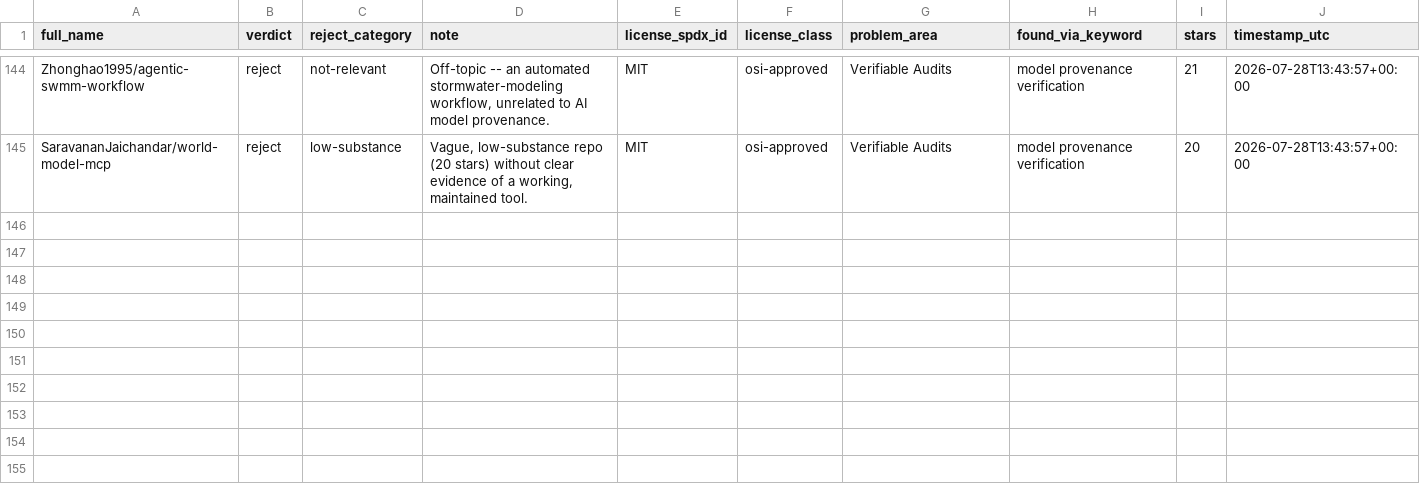
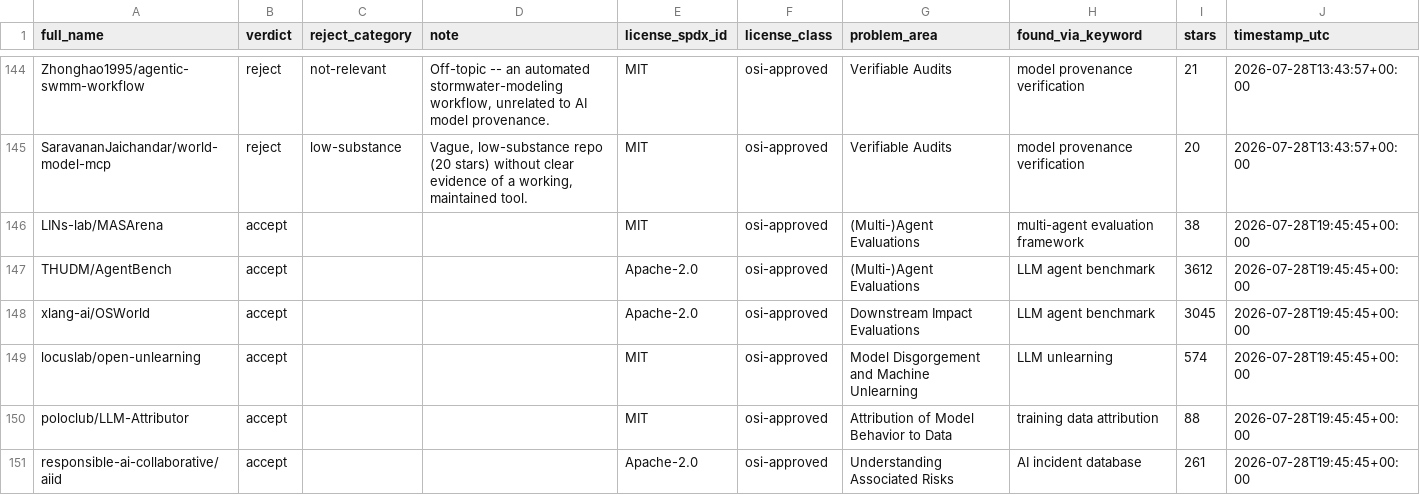
Before and after one commit to bact/opentaig, a CSV file: curation/state/seen_repos.csv, drawn as a sheet; only a part is shown, gaps mark what is left out; the diff covers the shown part only; the diff names each change by its address in the sheet, - before the commit and + after, or states it on an @@ line.

```diff
--- a/curation/state/seen_repos.csv
+++ b/curation/state/seen_repos.csv
+row 146: LINs-lab/MASArena | accept |  |  | MIT | osi-approved | (Multi-)Agent Evaluations | multi-agent evaluation framework | 38 | 2026-07-28T19:45:45+00:00
+row 147: THUDM/AgentBench | accept |  |  | Apache-2.0 | osi-approved | (Multi-)Agent Evaluations | LLM agent benchmark | 3612 | 2026-07-28T19:45:45+00:00
+row 148: xlang-ai/OSWorld | accept |  |  | Apache-2.0 | osi-approved | Downstream Impact Evaluations | LLM agent benchmark | 3045 | 2026-07-28T19:45:45+00:00
+row 149: locuslab/open-unlearning | accept |  |  | MIT | osi-approved | Model Disgorgement and Machine Unlearning | LLM unlearning | 574 | 2026-07-28T19:45:45+00:00
+row 150: poloclub/LLM-Attributor | accept |  |  | MIT | osi-approved | Attribution of Model Behavior to Data | training data attribution | 88 | 2026-07-28T19:45:45+00:00
+row 151: responsible-ai-collaborative/aiid | accept |  |  | Apache-2.0 | osi-approved | Understanding Associated Risks | AI incident database | 261 | 2026-07-28T19:45:45+00:00
```
Also changed, not shown: 6 added rows elsewhere in this file, curation/candidate_map_updates.csv, curation/candidate_tools.csv, 29 other files.
